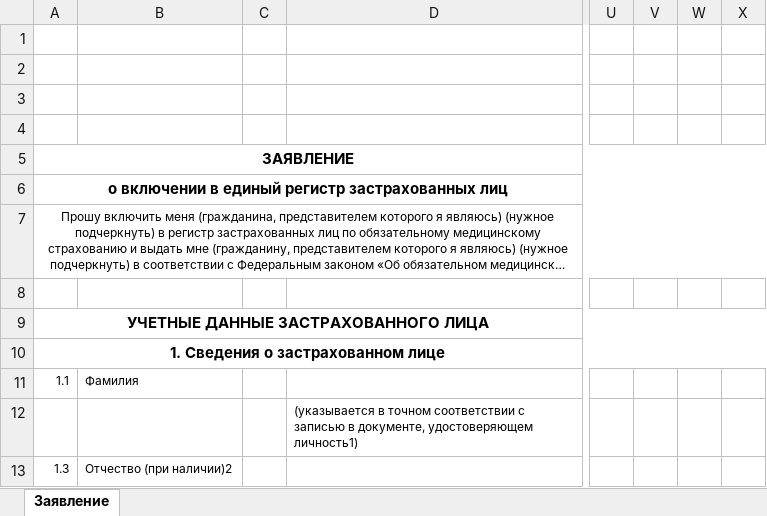
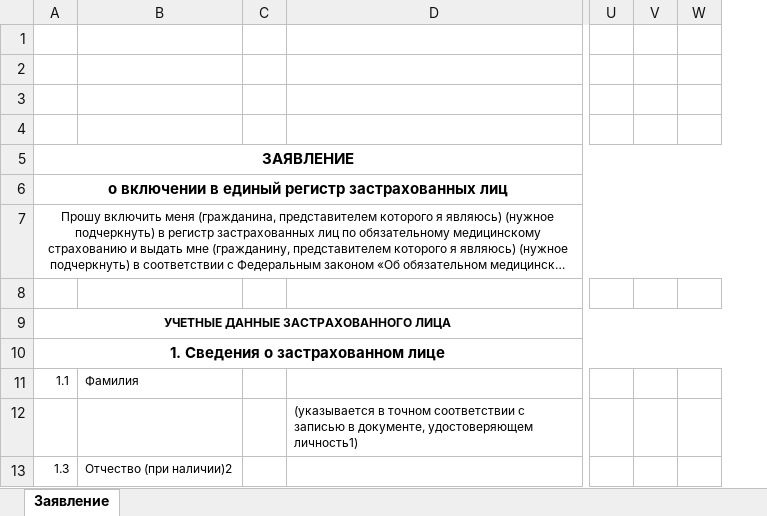
Before and after one commit to Umrikhin/simple-project-examples, an Excel workbook: GenerateZaFoms/Template/ZaVkl.xlsx, sheet Заявление, drawn as a sheet; only a part is shown, gaps mark what is left out; long unchanged cells end in …; values as stored, in another font and other column widths than the file's, no borders; the diff names each change by its address in the sheet, - before the commit and + after, or states it on an @@ line.

```diff
--- a/GenerateZaFoms/Template/ZaVkl.xlsx (sheet Заявление)
+++ b/GenerateZaFoms/Template/ZaVkl.xlsx (sheet Заявление)
-column W, empty
@@ A9 text size: smaller @@
```
Also changed, not shown: GenerateZaFoms/Template/ZaDelay.xlsx, GenerateZaFoms/Template/ZaGet.xlsx, 2 other files.
